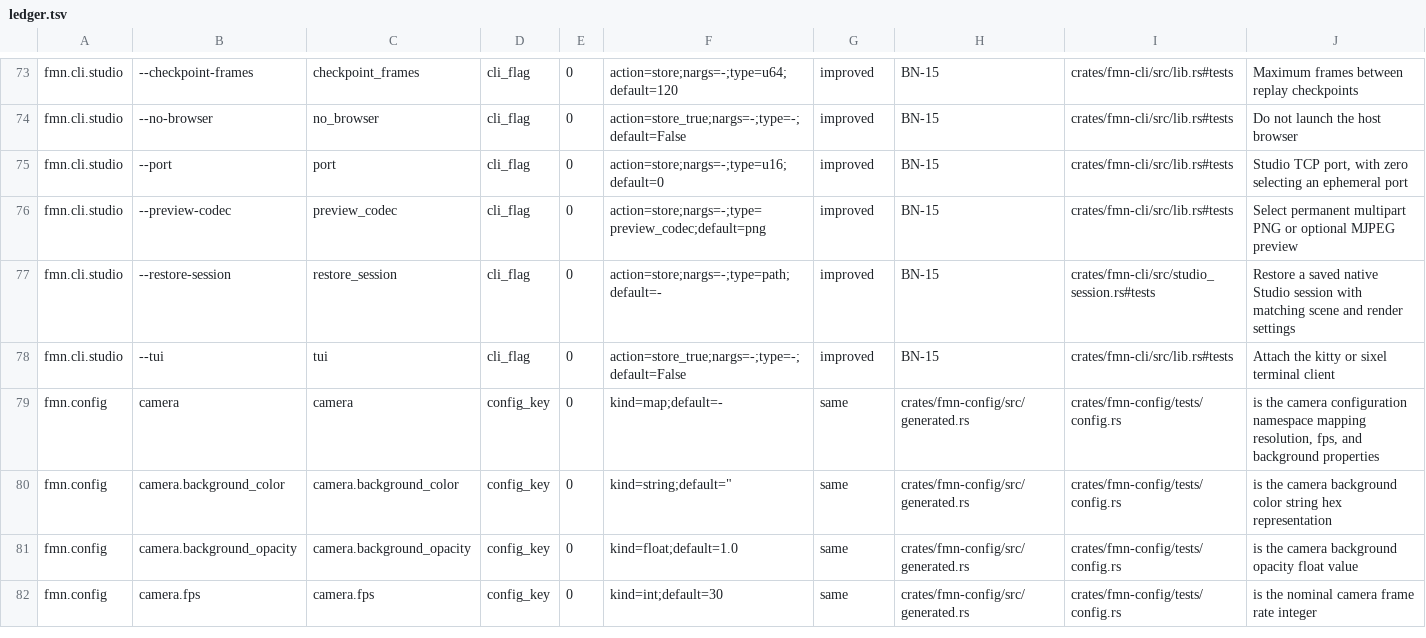
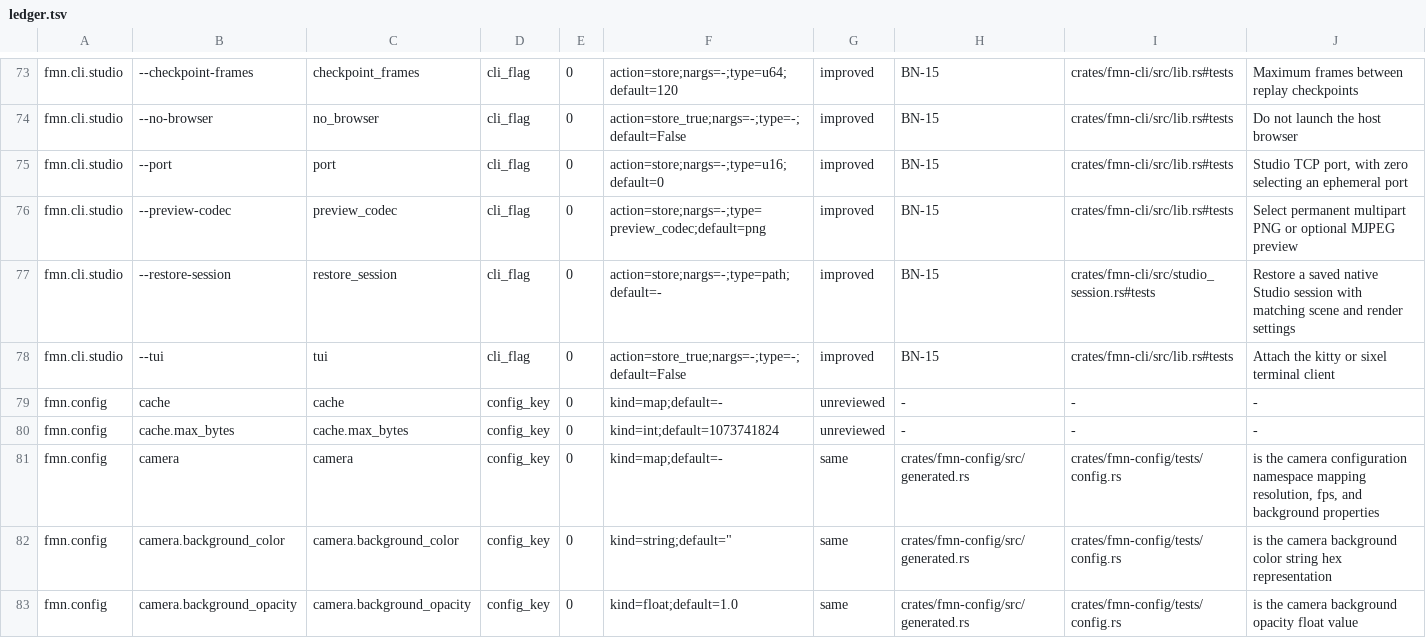
Before and after one commit to Dicklesworthstone/franken_manim, a TSV file: docs/api/ledger.tsv, drawn as a sheet; only a part is shown, gaps mark what is left out; the shorter side is filled out with more unchanged rows.

Commit message:
Bound typeset disk retention and expose cache maintenance diagnostics
Wire cache.max_bytes (1 GiB default, zero for no unpinned disk retention) through typed configuration and TexSession. Run best-effort LRU maintenance after scene execution, preserve active pins, and keep maintenance failures out of render error precedence and certified identity.

Report ceilings, measured bytes, eviction, lock/pin skips, and nonfatal failures in render diagnostics. Add a bounded, read-only owned-namespace size inspection for fmn doctor. Register native retention and retained-camera replay scenarios, including thread-count/PNG invariance and isolated pose/overlay changes.

Validation: 122 configuration/typesetting tests and doctests passed, plus 13 retained-renderer tests. New native CLI/facade and registered integration scenarios are present but the workspace gate remains unverified: the pinned asupersync dependency exceeded the shared 8 GiB memory limit during both codegen and metadata checking, including jobs/frontend threads=1. No bead is closed and no full-gate or end-to-end performance claim is made.

```diff
--- a/docs/api/ledger.tsv
+++ b/docs/api/ledger.tsv
@@ -78,2 +78,4 @@ fmn.cli.studio	--restore-session	restore_session	cli_flag	0	action=store;nargs=-
 fmn.cli.studio	--tui	tui	cli_flag	0	action=store_true;nargs=-;type=-;default=False	improved	BN-15	crates/fmn-cli/src/lib.rs#tests	Attach the kitty or sixel terminal client
+fmn.config	cache	cache	config_key	0	kind=map;default=-	unreviewed	-	-	-
+fmn.config	cache.max_bytes	cache.max_bytes	config_key	0	kind=int;default=1073741824	unreviewed	-	-	-
 fmn.config	camera	camera	config_key	0	kind=map;default=-	same	crates/fmn-config/src/generated.rs	crates/fmn-config/tests/config.rs	is the camera configuration namespace mapping resolution, fps, and background properties
```
Also changed, not shown: API_OVERLAY.tsv, API_SCHEMA.tsv, 19 other files.
